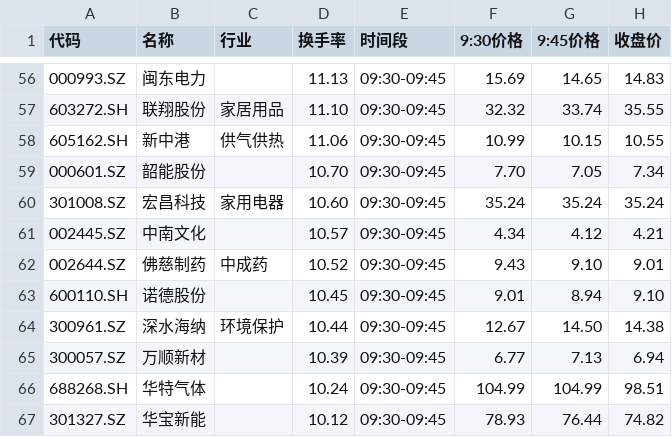
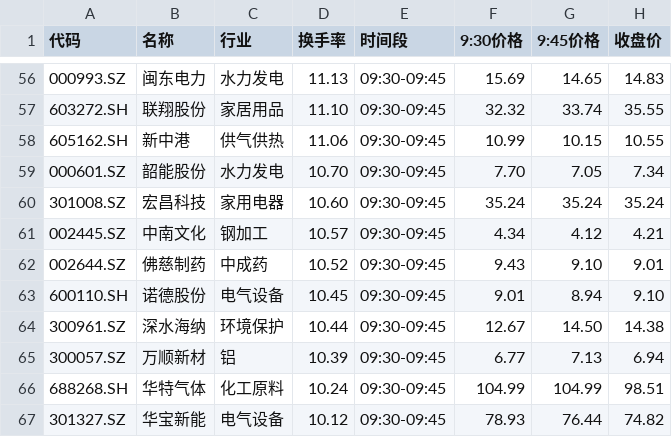
Before and after one commit to dkim55524-design/lobster-radar, a CSV file: stock_data/picks_2026-03-30.csv, drawn as a sheet; only a part is shown, gaps mark what is left out; the diff covers the shown part only.

```diff
--- a/stock_data/picks_2026-03-30.csv
+++ b/stock_data/picks_2026-03-30.csv
@@ -56,12 +56,12 @@
-000993.SZ,闽东电力,,11.13,09:30-09:45,15.69,14.65,14.83
+000993.SZ,闽东电力,水力发电,11.13,09:30-09:45,15.69,14.65,14.83
 603272.SH,联翔股份,家居用品,11.10,09:30-09:45,32.32,33.74,35.55
 605162.SH,新中港,供气供热,11.06,09:30-09:45,10.99,10.15,10.55
-000601.SZ,韶能股份,,10.70,09:30-09:45,7.70,7.05,7.34
+000601.SZ,韶能股份,水力发电,10.70,09:30-09:45,7.70,7.05,7.34
 301008.SZ,宏昌科技,家用电器,10.60,09:30-09:45,35.24,35.24,35.24
-002445.SZ,中南文化,,10.57,09:30-09:45,4.34,4.12,4.21
+002445.SZ,中南文化,钢加工,10.57,09:30-09:45,4.34,4.12,4.21
 002644.SZ,佛慈制药,中成药,10.52,09:30-09:45,9.43,9.10,9.01
-600110.SH,诺德股份,,10.45,09:30-09:45,9.01,8.94,9.10
+600110.SH,诺德股份,电气设备,10.45,09:30-09:45,9.01,8.94,9.10
 300961.SZ,深水海纳,环境保护,10.44,09:30-09:45,12.67,14.50,14.38
-300057.SZ,万顺新材,,10.39,09:30-09:45,6.77,7.13,6.94
-688268.SH,华特气体,,10.24,09:30-09:45,104.99,104.99,98.51
-301327.SZ,华宝新能,,10.12,09:30-09:45,78.93,76.44,74.82
+300057.SZ,万顺新材,铝,10.39,09:30-09:45,6.77,7.13,6.94
+688268.SH,华特气体,化工原料,10.24,09:30-09:45,104.99,104.99,98.51
+301327.SZ,华宝新能,电气设备,10.12,09:30-09:45,78.93,76.44,74.82
```
Also changed, not shown: 31 edited cells elsewhere in this file.
